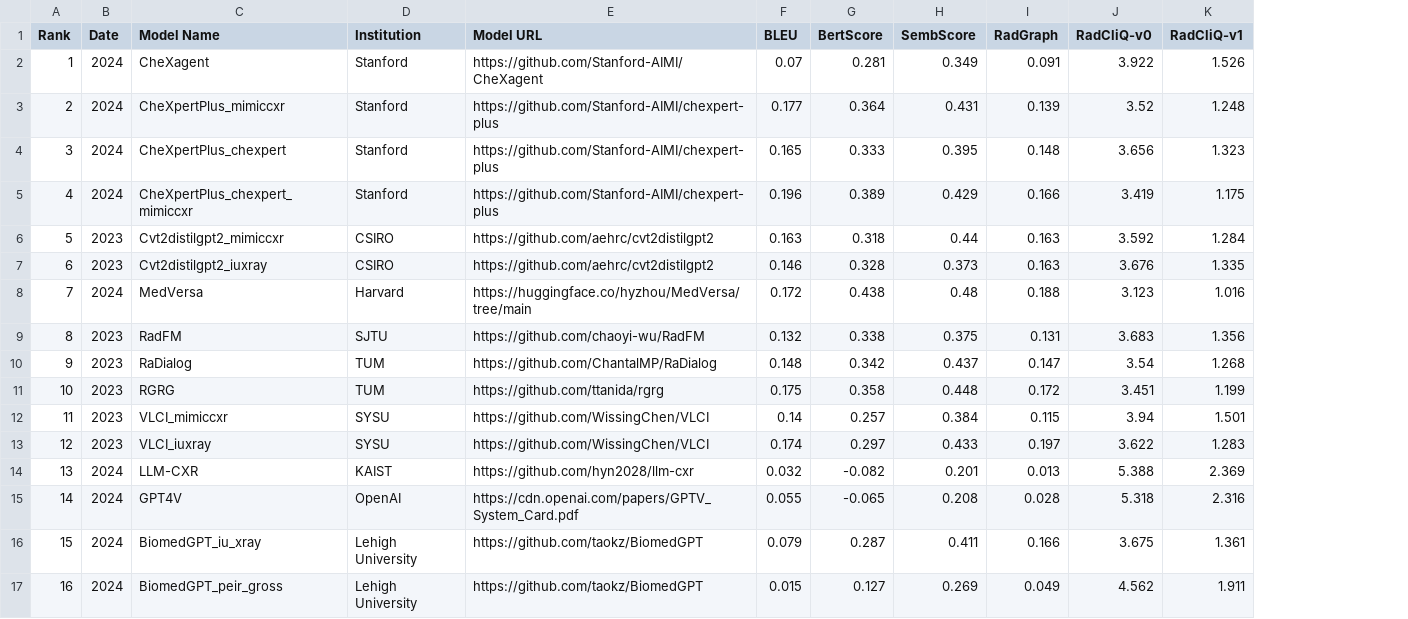
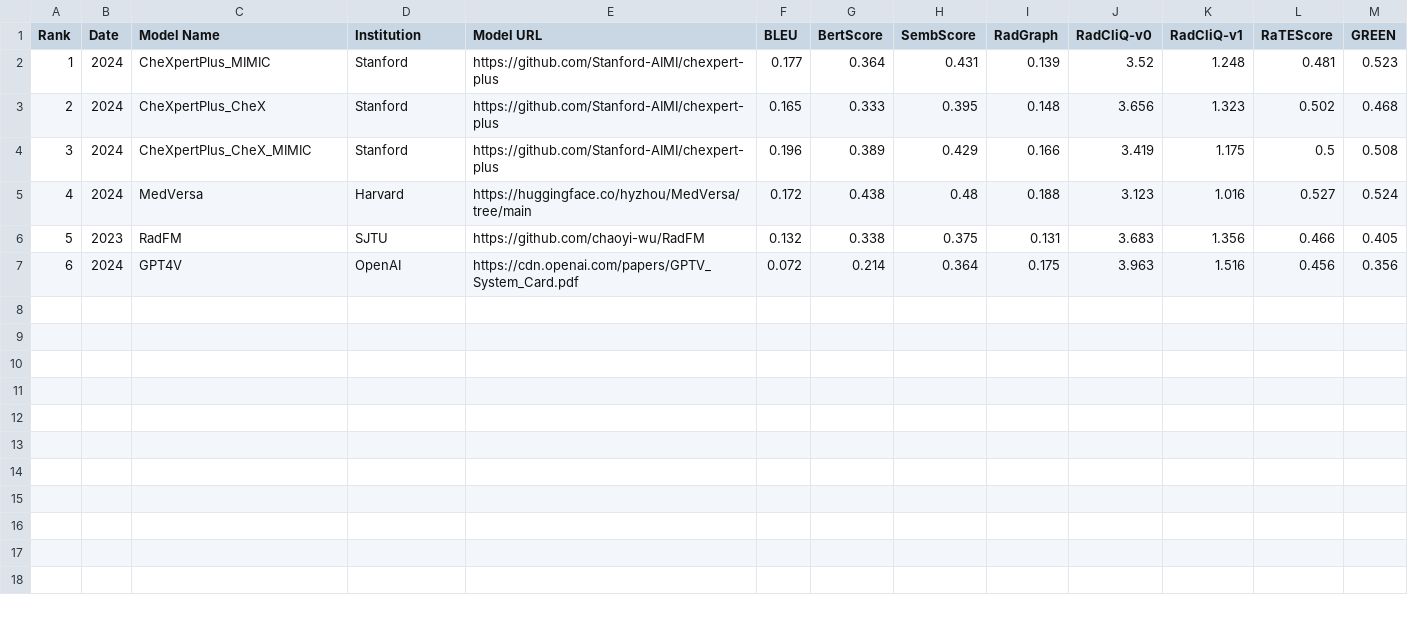
Before and after one commit to rajpurkarlab/ReXrank, a CSV file: results/result_gradienthealth.csv, drawn as a sheet; removed rows and columns are numbered as before the commit, all else as after; the diff names each change by its address in the sheet, - before the commit and + after, or states it on an @@ line.

```diff
--- a/results/result_gradienthealth.csv
+++ b/results/result_gradienthealth.csv
+column L (RaTEScore), rows 2-7: 0.481 | 0.502 | 0.5 | 0.527 | 0.466 | 0.456
+column M (GREEN), rows 2-7: 0.523 | 0.468 | 0.508 | 0.524 | 0.405 | 0.356
-row 2: 1 | 2024 | CheXagent | Stanford | https://github.com/Stanford-AIMI/CheXagent | 0.07 | 0.281 | 0.349 | 0.091 | 3.922 | 1.526
@@ column A (Rank) renumbered between rows 2 and 7 @@
-C2 (Model Name): CheXpertPlus_mimiccxr
+C2 (Model Name): CheXpertPlus_MIMIC
-C3 (Model Name): CheXpertPlus_chexpert
+C3 (Model Name): CheXpertPlus_CheX
-C4 (Model Name): CheXpertPlus_chexpert_mimiccxr
+C4 (Model Name): CheXpertPlus_CheX_MIMIC
-row 6: 5 | 2023 | Cvt2distilgpt2_mimiccxr | CSIRO | https://github.com/aehrc/cvt2distilgpt2 | 0.163 | 0.318 | 0.44 | 0.163 | 3.592 | 1.284
-row 7: 6 | 2023 | Cvt2distilgpt2_iuxray | CSIRO | https://github.com/aehrc/cvt2distilgpt2 | 0.146 | 0.328 | 0.373 | 0.163 | 3.676 | 1.335
-row 10: 9 | 2023 | RaDialog | TUM | https://github.com/ChantalMP/RaDialog | 0.148 | 0.342 | 0.437 | 0.147 | 3.54 | 1.268
-row 11: 10 | 2023 | RGRG | TUM | https://github.com/ttanida/rgrg | 0.175 | 0.358 | 0.448 | 0.172 | 3.451 | 1.199
-row 12: 11 | 2023 | VLCI_mimiccxr | SYSU | https://github.com/WissingChen/VLCI | 0.14 | 0.257 | 0.384 | 0.115 | 3.94 | 1.501
-row 13: 12 | 2023 | VLCI_iuxray | SYSU | https://github.com/WissingChen/VLCI | 0.174 | 0.297 | 0.433 | 0.197 | 3.622 | 1.283
-row 14: 13 | 2024 | LLM-CXR | KAIST | https://github.com/hyn2028/llm-cxr | 0.032 | -0.082 | 0.201 | 0.013 | 5.388 | 2.369
-F7 (BLEU): 0.055
+F7 (BLEU): 0.072
-G7 (BertScore): -0.065
+G7 (BertScore): 0.214
-H7 (SembScore): 0.208
+H7 (SembScore): 0.364
-I7 (RadGraph): 0.028
+I7 (RadGraph): 0.175
-J7 (RadCliQ-v0): 5.318
+J7 (RadCliQ-v0): 3.963
-K7 (RadCliQ-v1): 2.316
+K7 (RadCliQ-v1): 1.516
-row 16: 15 | 2024 | BiomedGPT_iu_xray | Lehigh University | https://github.com/taokz/BiomedGPT | 0.079 | 0.287 | 0.411 | 0.166 | 3.675 | 1.361
-row 17: 16 | 2024 | BiomedGPT_peir_gross | Lehigh University | https://github.com/taokz/BiomedGPT | 0.015 | 0.127 | 0.269 | 0.049 | 4.562 | 1.911
```
Also changed, not shown: results/result_iu_xray.csv, 19 other files.
